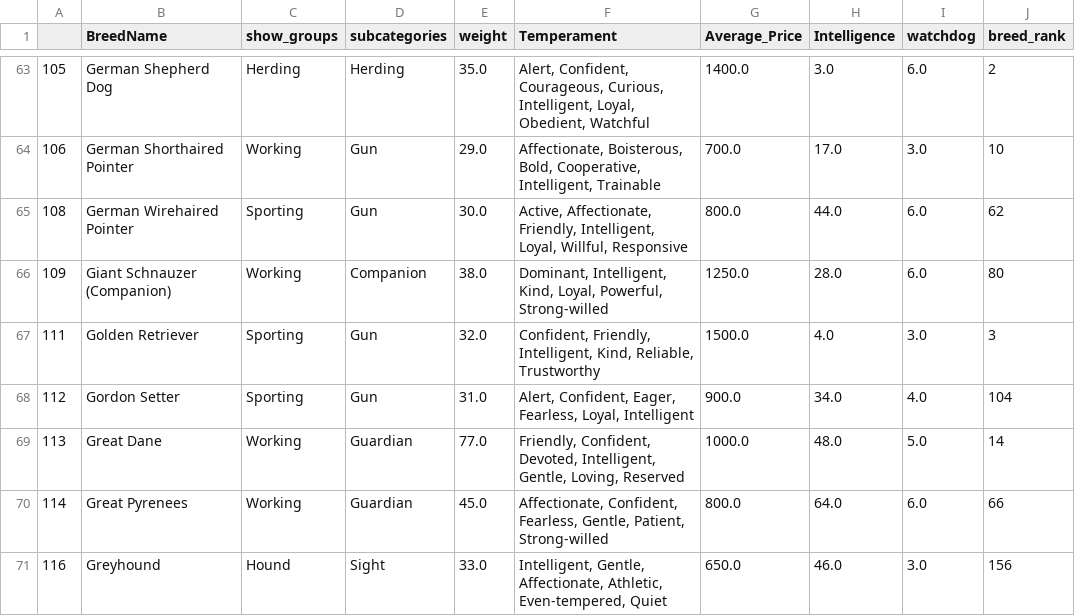
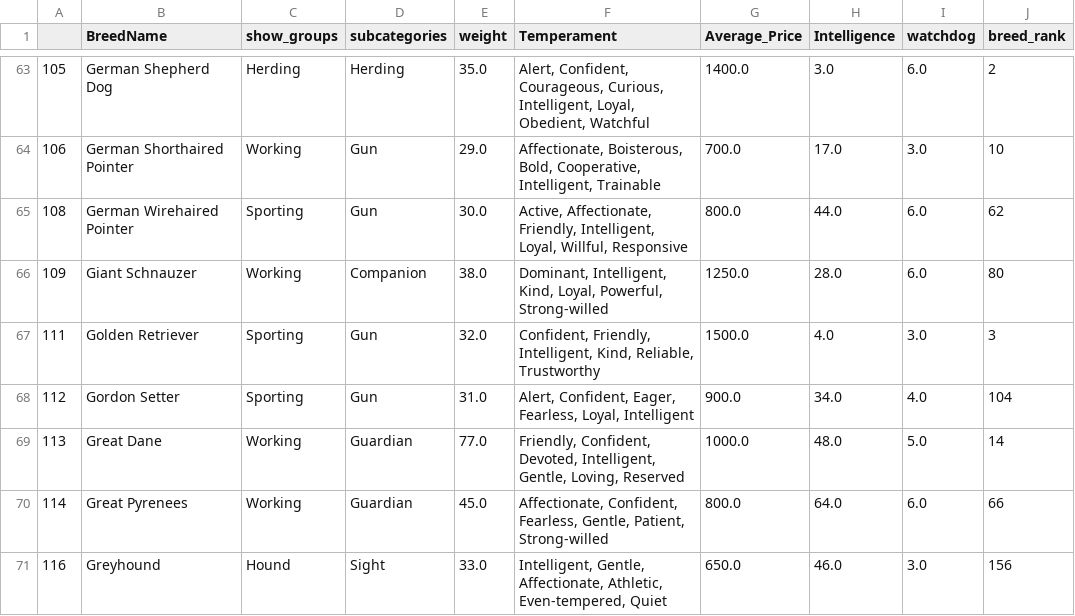
Before and after one commit to anikraze/no_dog_etl, a CSV file: characteristics_df.csv, drawn as a sheet; only a part is shown, gaps mark what is left out.

Commit message:
characteristics files

```diff
--- a/characteristics_df.csv
+++ b/characteristics_df.csv
@@ -65,3 +65,3 @@
 108,German Wirehaired Pointer,Sporting,Gun,30.0,"Active, Affectionate, Friendly, Intelligent, Loyal, Willful, Responsive",800.0,44.0,6.0,62
-109,Giant Schnauzer (Companion),Working,Companion,38.0,"Dominant, Intelligent, Kind, Loyal, Powerful, Strong-willed",1250.0,28.0,6.0,80
+109,Giant Schnauzer,Working,Companion,38.0,"Dominant, Intelligent, Kind, Loyal, Powerful, Strong-willed",1250.0,28.0,6.0,80
 111,Golden Retriever,Sporting,Gun,32.0,"Confident, Friendly, Intelligent, Kind, Reliable, Trustworthy",1500.0,4.0,3.0,3
```
Also changed, not shown: 1 other file.
